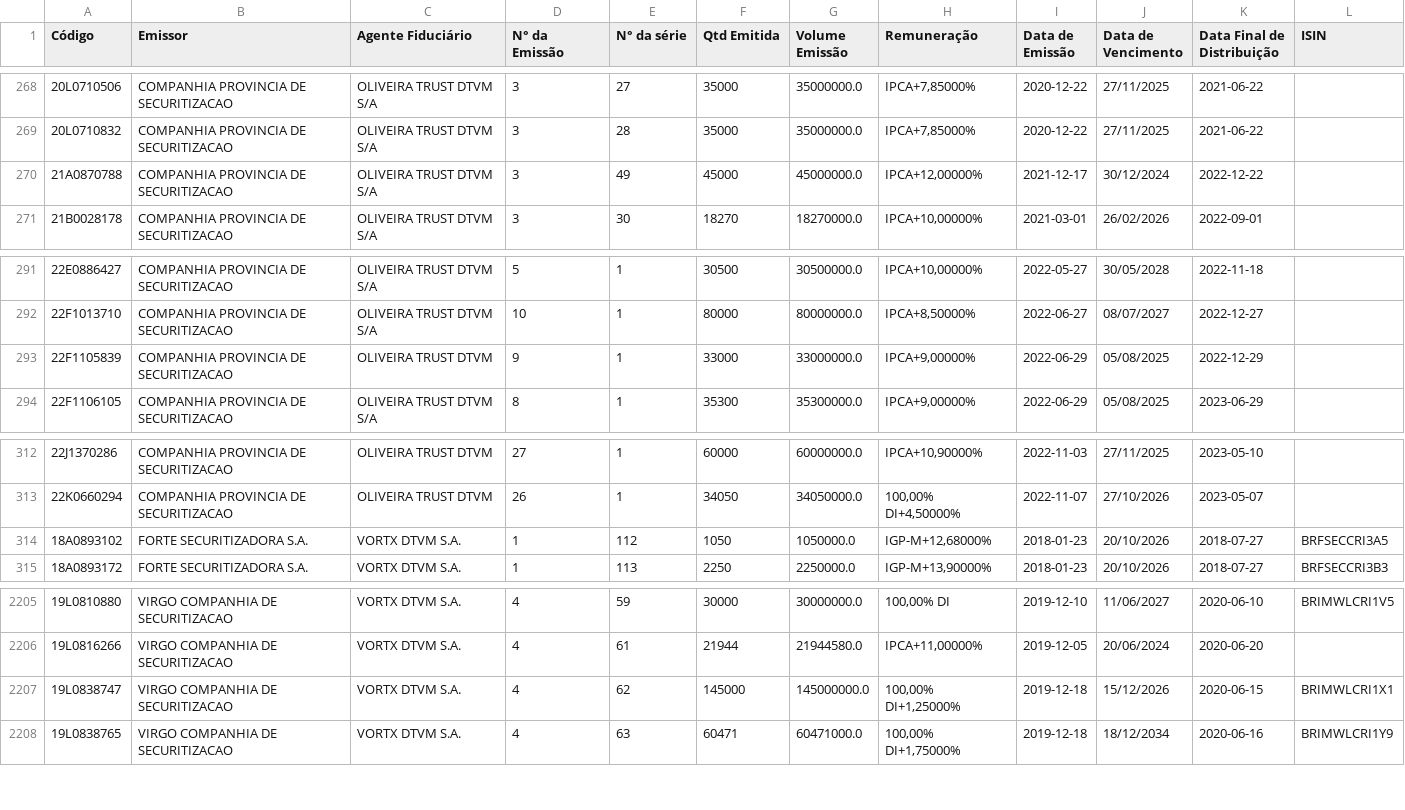
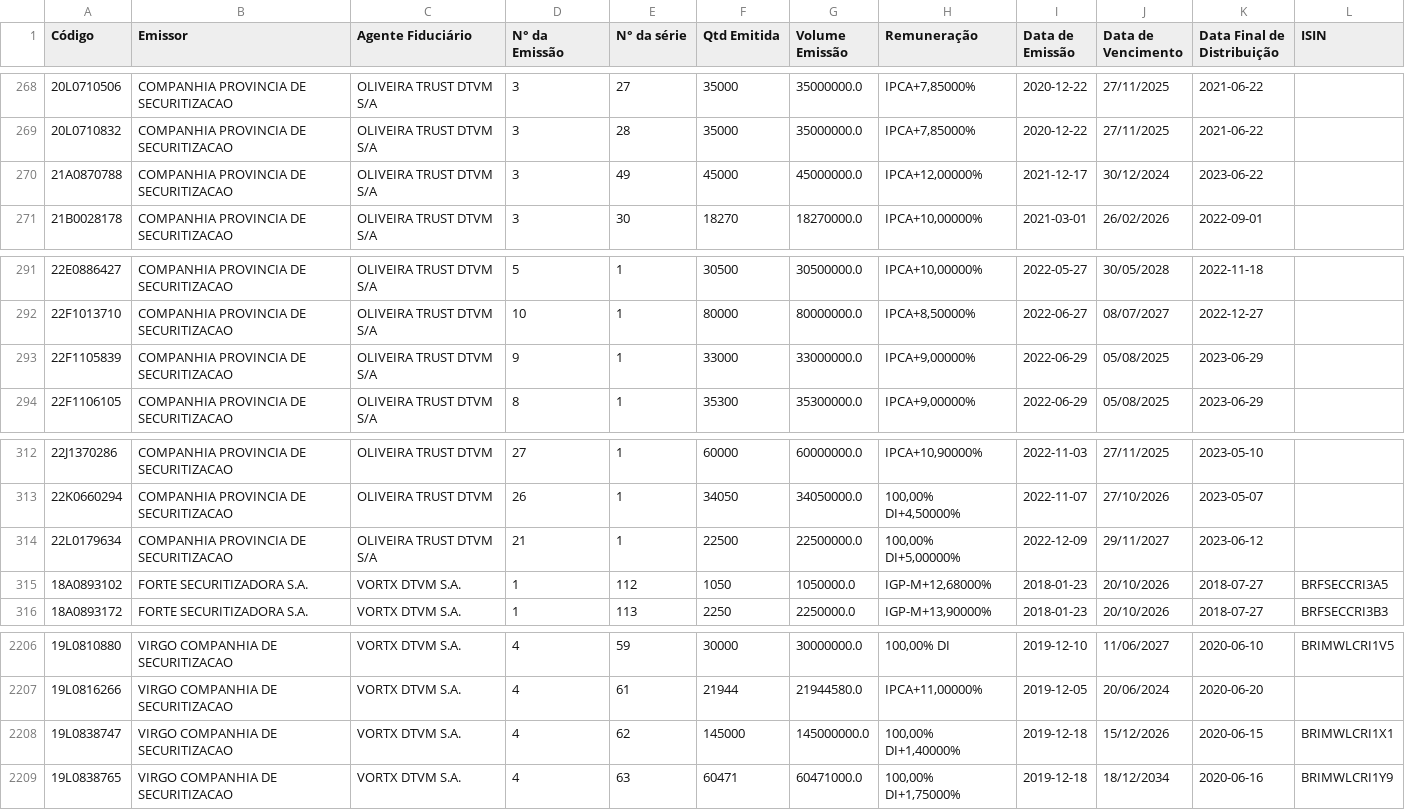
Before and after one commit to moderfla/scraper_cri_cetip, a CSV file: emissoes_cri-old.csv, drawn as a sheet; only a part is shown, gaps mark what is left out.

```diff
--- a/emissoes_cri-old.csv
+++ b/emissoes_cri-old.csv
@@ -269,3 +269,3 @@ Código,Emissor,Agente Fiduciário,N° da Emissão,N° da série,Qtd Emitida,Vol
 20L0710832,COMPANHIA PROVINCIA DE SECURITIZACAO,OLIVEIRA TRUST DTVM S/A,3,28,35000,35000000.0,"IPCA+7,85000%",2020-12-22,27/11/2025,2021-06-22,
-21A0870788,COMPANHIA PROVINCIA DE SECURITIZACAO,OLIVEIRA TRUST DTVM S/A,3,49,45000,45000000.0,"IPCA+12,00000%",2021-12-17,30/12/2024,2022-12-22,
+21A0870788,COMPANHIA PROVINCIA DE SECURITIZACAO,OLIVEIRA TRUST DTVM S/A,3,49,45000,45000000.0,"IPCA+12,00000%",2021-12-17,30/12/2024,2023-06-22,
 21B0028178,COMPANHIA PROVINCIA DE SECURITIZACAO,OLIVEIRA TRUST DTVM S/A,3,30,18270,18270000.0,"IPCA+10,00000%",2021-03-01,26/02/2026,2022-09-01,
@@ -292,3 +292,3 @@ Código,Emissor,Agente Fiduciário,N° da Emissão,N° da série,Qtd Emitida,Vol
 22F1013710,COMPANHIA PROVINCIA DE SECURITIZACAO,OLIVEIRA TRUST DTVM S/A,10,1,80000,80000000.0,"IPCA+8,50000%",2022-06-27,08/07/2027,2022-12-27,
-22F1105839,COMPANHIA PROVINCIA DE SECURITIZACAO,OLIVEIRA TRUST DTVM,9,1,33000,33000000.0,"IPCA+9,00000%",2022-06-29,05/08/2025,2022-12-29,
+22F1105839,COMPANHIA PROVINCIA DE SECURITIZACAO,OLIVEIRA TRUST DTVM S/A,9,1,33000,33000000.0,"IPCA+9,00000%",2022-06-29,05/08/2025,2023-06-29,
 22F1106105,COMPANHIA PROVINCIA DE SECURITIZACAO,OLIVEIRA TRUST DTVM S/A,8,1,35300,35300000.0,"IPCA+9,00000%",2022-06-29,05/08/2025,2023-06-29,
@@ -313,2 +313,3 @@ Código,Emissor,Agente Fiduciário,N° da Emissão,N° da série,Qtd Emitida,Vol
 22K0660294,COMPANHIA PROVINCIA DE SECURITIZACAO,OLIVEIRA TRUST DTVM,26,1,34050,34050000.0,"100,00%  DI+4,50000%",2022-11-07,27/10/2026,2023-05-07,
+22L0179634,COMPANHIA PROVINCIA DE SECURITIZACAO,OLIVEIRA TRUST DTVM S/A,21,1,22500,22500000.0,"100,00%  DI+5,00000%",2022-12-09,29/11/2027,2023-06-12,
 18A0893102,FORTE SECURITIZADORA S.A.,VORTX DTVM S.A.,1,112,1050,1050000.0,"IGP-M+12,68000%",2018-01-23,20/10/2026,2018-07-27,BRFSECCRI3A5
@@ -2206,3 +2207,3 @@ Código,Emissor,Agente Fiduciário,N° da Emissão,N° da série,Qtd Emitida,Vol
 19L0816266,VIRGO COMPANHIA DE SECURITIZACAO,VORTX DTVM S.A.,4,61,21944,21944580.0,"IPCA+11,00000%",2019-12-05,20/06/2024,2020-06-20,
-19L0838747,VIRGO COMPANHIA DE SECURITIZACAO,VORTX DTVM S.A.,4,62,145000,145000000.0,"100,00%  DI+1,25000%",2019-12-18,15/12/2026,2020-06-15,BRIMWLCRI1X1
+19L0838747,VIRGO COMPANHIA DE SECURITIZACAO,VORTX DTVM S.A.,4,62,145000,145000000.0,"100,00%  DI+1,40000%",2019-12-18,15/12/2026,2020-06-15,BRIMWLCRI1X1
 19L0838765,VIRGO COMPANHIA DE SECURITIZACAO,VORTX DTVM S.A.,4,63,60471,60471000.0,"100,00%  DI+1,75000%",2019-12-18,18/12/2034,2020-06-16,BRIMWLCRI1Y9
```
Also changed, not shown: 1 other file.
